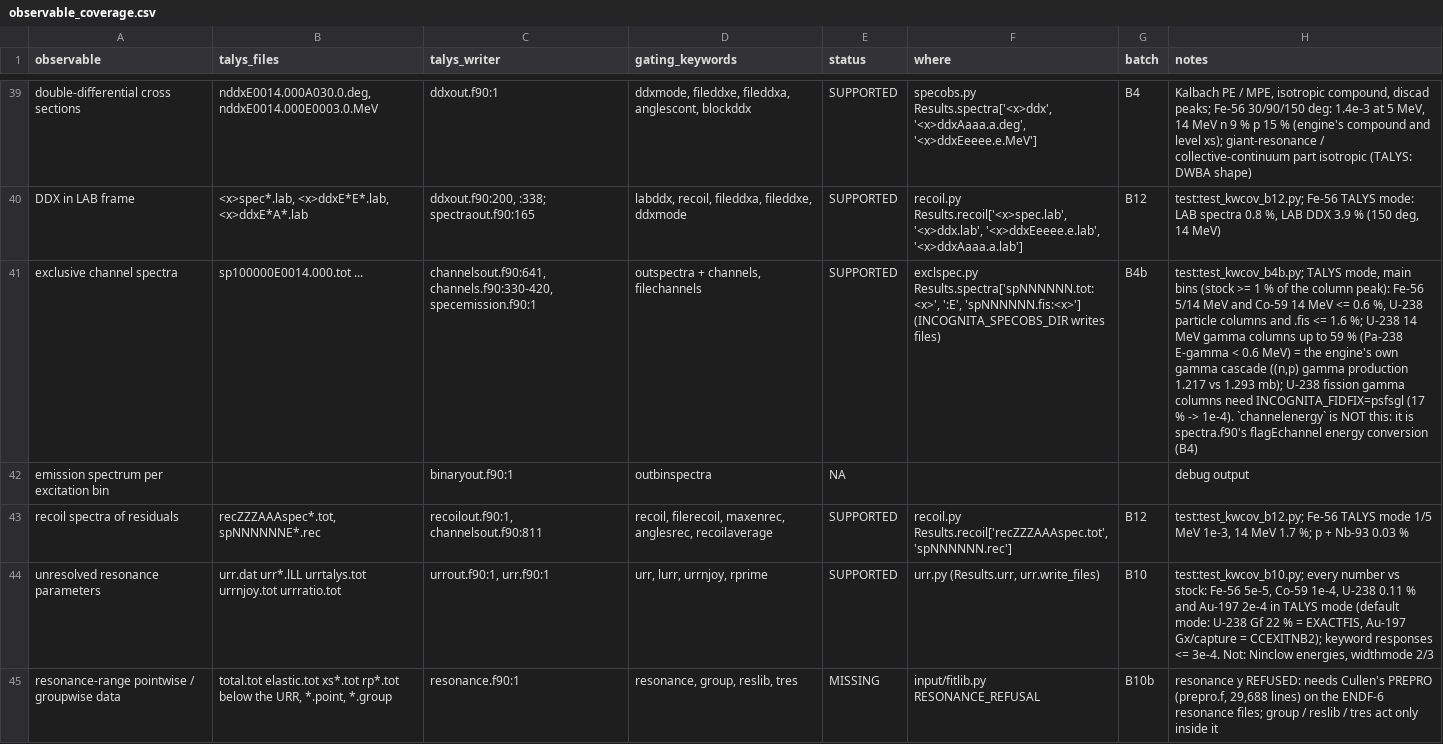
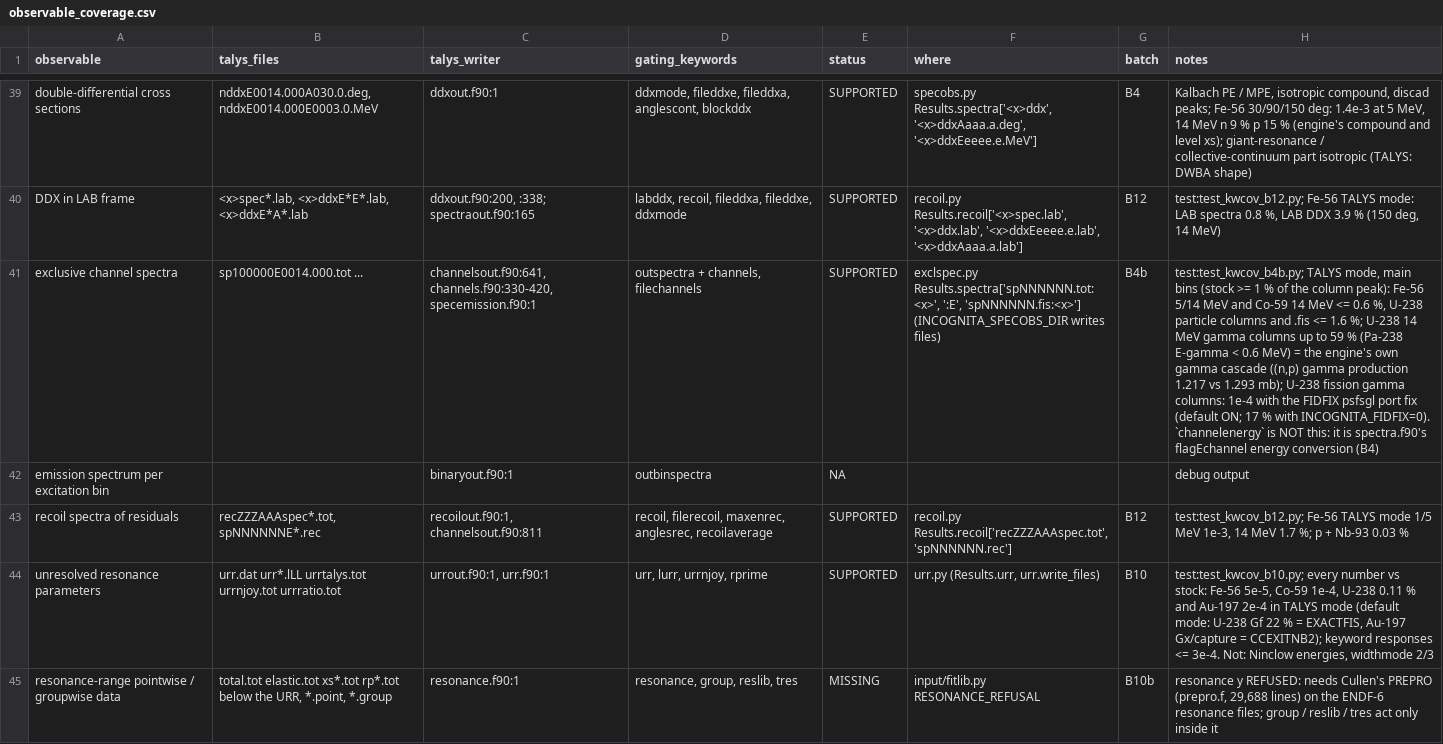
Before and after one commit to seth-michael-weaver/incognita, a CSV file: docs/hf/observable_coverage.csv, drawn as a sheet; only a part is shown, gaps mark what is left out; the diff names each change by its address in the sheet, - before the commit and + after, or states it on an @@ line.

```diff
--- a/docs/hf/observable_coverage.csv
+++ b/docs/hf/observable_coverage.csv
-H41 (notes): …fission gamma columns need INCOGNITA_FIDFIX=psfsgl (17 % -> 1e-4). `channelenergy` is…
+H41 (notes): …fission gamma columns: 1e-4 with the FIDFIX psfsgl port fix (default ON; 17 % with INCOGNITA_FIDFIX=0). `channelenergy` is…
```
Also changed, not shown: docs/hf/keyword_coverage.csv, 14 other files.
